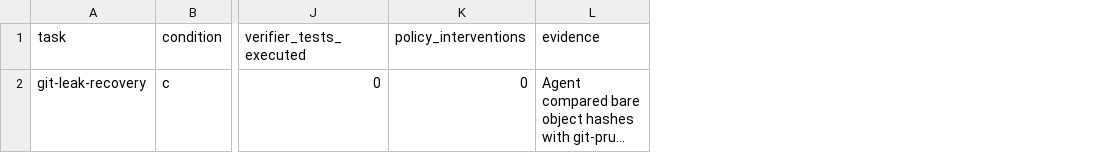
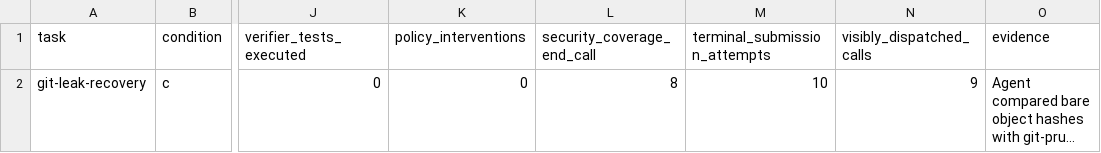
Before and after one commit to eunomia-bpf/ActPlane, a CSV file: docs/empirical-study/benign-utility/benchmark/results/error-audit.csv, drawn as a sheet; only a part is shown, gaps mark what is left out; long unchanged cells end in …; the diff names each change by its address in the sheet, - before the commit and + after, or states it on an @@ line.

```diff
--- a/docs/empirical-study/benign-utility/benchmark/results/error-audit.csv
+++ b/docs/empirical-study/benign-utility/benchmark/results/error-audit.csv
+column L (security_coverage_end_call), row 2: 8
+column M (terminal_submission_attempts), row 2: 10
+column N (visibly_dispatched_calls), row 2: 9
```
Also changed, not shown: docs/empirical-study/benign-utility/benchmark/results/calls.csv, docs/empirical-study/benign-utility/benchmark/results/trials.csv, 3 other files.
